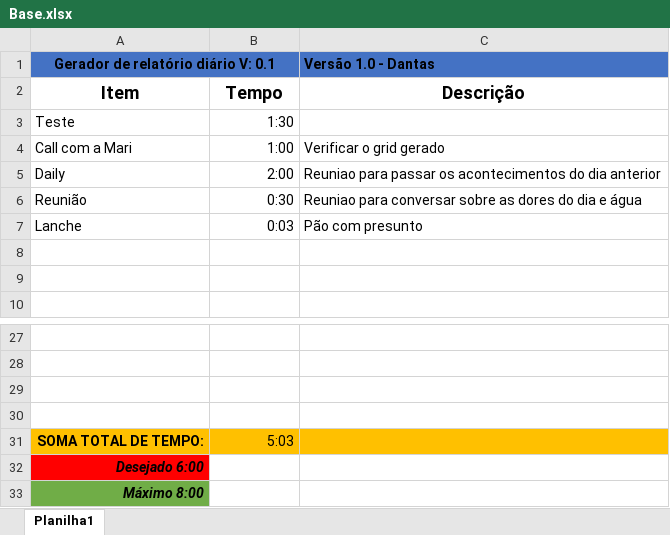
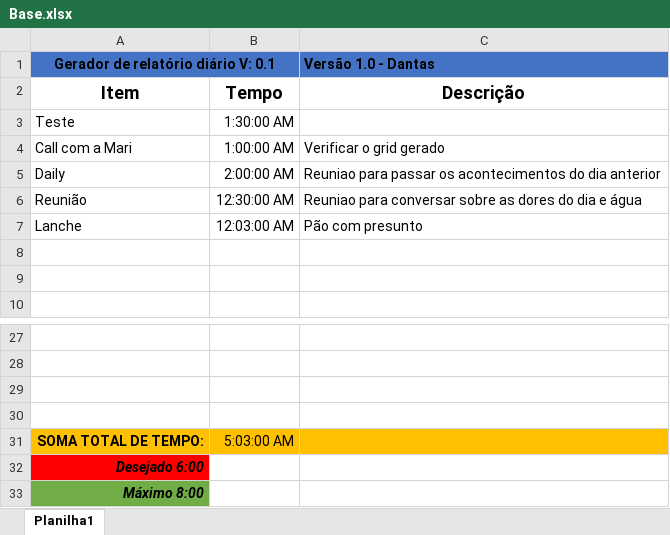
Before and after one commit to Tiagox42/GeradorRelatorioDiario, an Excel workbook: Base.xlsx, sheet Planilha1, drawn as a sheet; only a part is shown, gaps mark what is left out; values as stored, in another font and other column widths than the file's, no borders; table styles not drawn; the diff names each change by its address in the sheet, - before the commit and + after, or states it on an @@ line.

Commit message:
Adicionando novos relatórios.

```diff
--- a/Base.xlsx (sheet Planilha1)
+++ b/Base.xlsx (sheet Planilha1)
-B3: 1:30
+B3: 1:30:00 AM
-B4: 1:00
+B4: 1:00:00 AM
-B5: 2:00
+B5: 2:00:00 AM
-B6: 0:30
+B6: 12:30:00 AM
-B7: 0:03
+B7: 12:03:00 AM
-B31: 5:03
+B31: 5:03:00 AM
```
Also changed, not shown: 13 other files.
